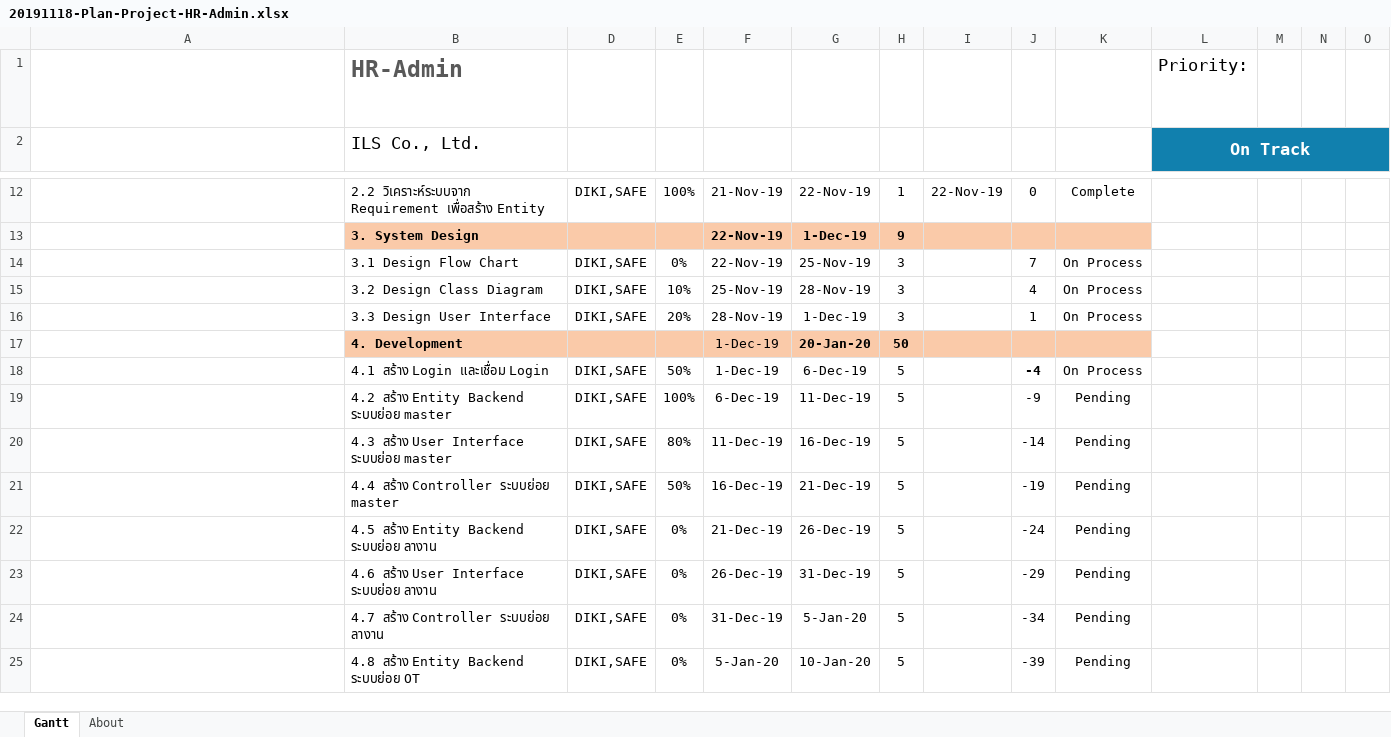
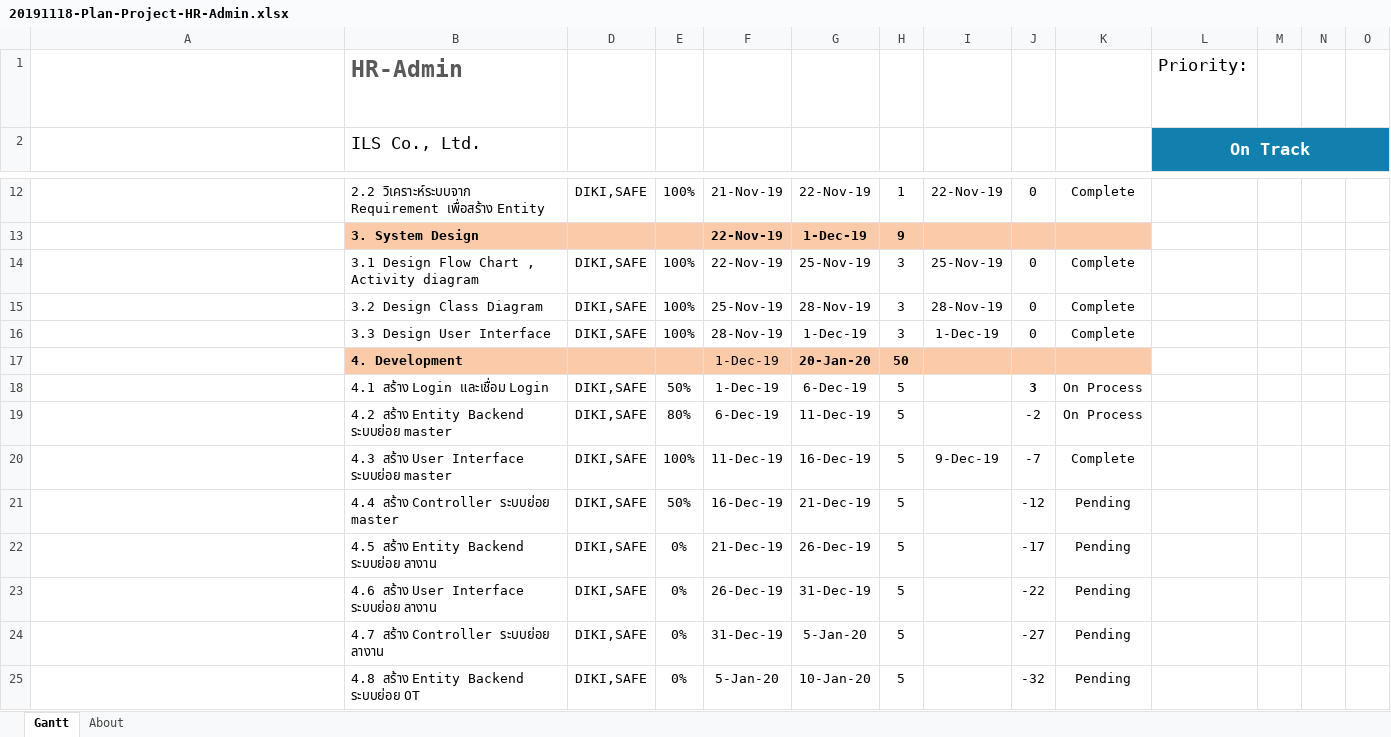
Before and after one commit to teamils/ILS_HR, an Excel workbook: 20191118-Plan-Project-HR-Admin.xlsx, sheet Gantt, drawn as a sheet; only a part is shown, gaps mark what is left out; long unchanged cells end in …; values as stored, in another font and other column widths than the file's, no borders; charts and pictures and conditional formats and table styles not drawn; removed rows and columns are numbered as before the commit, all else as after; rows hold the shown columns only; the diff covers the shown part only; the diff names each change by its address in the sheet, - before the commit and + after, or states it on an @@ line.

```diff
--- a/20191118-Plan-Project-HR-Admin.xlsx (sheet Gantt)
+++ b/20191118-Plan-Project-HR-Admin.xlsx (sheet Gantt)
-row 14:  | 3.1 Design Flow Chart | DIKI,SAFE | 0% | 22-Nov-19 | 25-Nov-19 | 3 |  | 7 | On Process
+row 14:  | 3.1 Design Flow Chart , Activity diagram | DIKI,SAFE | 100% | 22-Nov-19 | 25-Nov-19 | 3 | 25-Nov-19 | 0 | Complete
-E15: 10%
+E15: 100%
-I15: (empty)
+I15: 28-Nov-19
-J15: 4
+J15: 0
-K15:K16: On Process
+K15:K16: Complete
-E16: 20%
+E16: 100%
-I16: (empty)
+I16: 1-Dec-19
-J16: 1
+J16: 0
-J18: -4
+J18: 3
-E19: 100%
+E19: 80%
-J19: -9
+J19: -2
-K19: Pending
+K19: On Process
-E20: 80%
+E20: 100%
-I20: (empty)
+I20: 9-Dec-19
-J20: -14
+J20: -7
-K20: Pending
+K20: Complete
-J21: -19
+J21: -12
-J22: -24
+J22: -17
-J23: -29
+J23: -22
-J24: -34
+J24: -27
-J25: -39
+J25: -32
```
Also changed, not shown: 7 edited cells elsewhere in this sheet, 28 other files.
